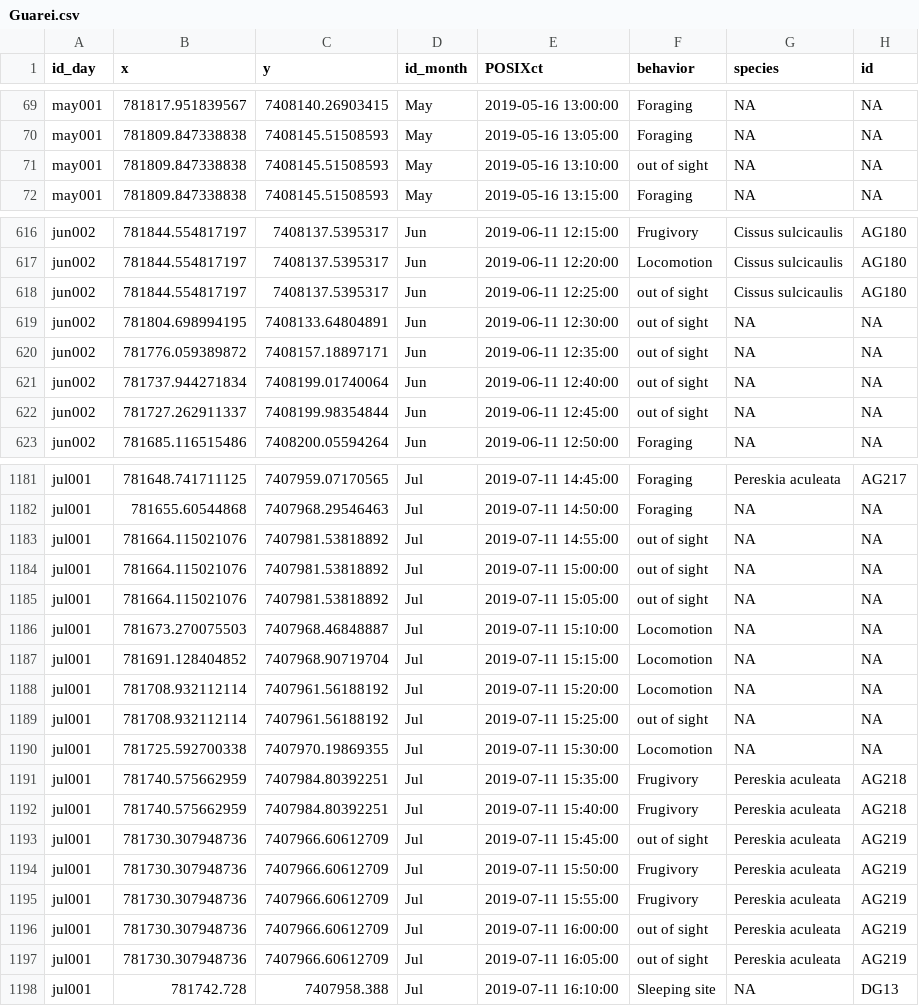
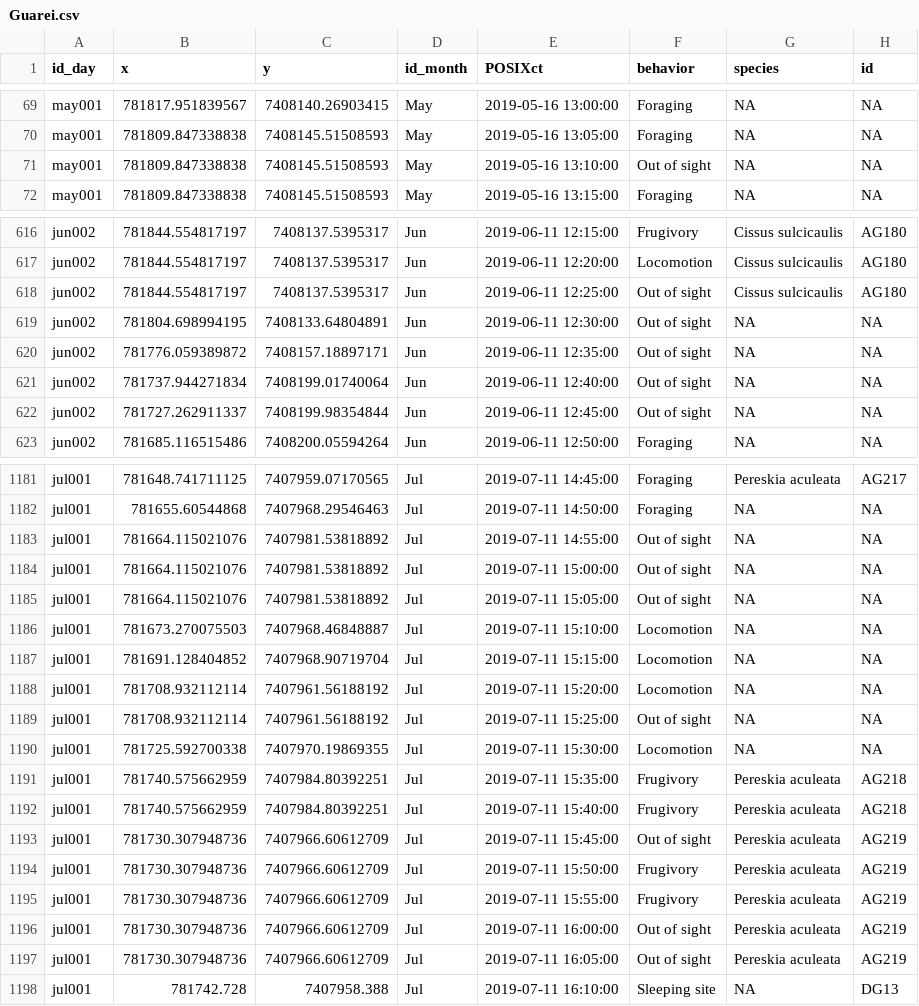
Before and after one commit to edmizac/BLT_IBM-Model, a CSV file: Data/Movement/Curated/Guarei.csv, drawn as a sheet; only a part is shown, gaps mark what is left out; the diff covers the shown part only.

```diff
--- a/Data/Movement/Curated/Guarei.csv
+++ b/Data/Movement/Curated/Guarei.csv
@@ -70,3 +70,3 @@
 "may001",781809.847338838,7408145.51508593,"May",2019-05-16 13:05:00,"Foraging","NA","NA"
-"may001",781809.847338838,7408145.51508593,"May",2019-05-16 13:10:00,"out of sight","NA","NA"
+"may001",781809.847338838,7408145.51508593,"May",2019-05-16 13:10:00,"Out of sight","NA","NA"
 "may001",781809.847338838,7408145.51508593,"May",2019-05-16 13:15:00,"Foraging","NA","NA"
@@ -617,7 +617,7 @@
 "jun002",781844.554817197,7408137.5395317,"Jun",2019-06-11 12:20:00,"Locomotion","Cissus sulcicaulis","AG180"
-"jun002",781844.554817197,7408137.5395317,"Jun",2019-06-11 12:25:00,"out of sight","Cissus sulcicaulis","AG180"
-"jun002",781804.698994195,7408133.64804891,"Jun",2019-06-11 12:30:00,"out of sight","NA","NA"
-"jun002",781776.059389872,7408157.18897171,"Jun",2019-06-11 12:35:00,"out of sight","NA","NA"
-"jun002",781737.944271834,7408199.01740064,"Jun",2019-06-11 12:40:00,"out of sight","NA","NA"
-"jun002",781727.262911337,7408199.98354844,"Jun",2019-06-11 12:45:00,"out of sight","NA","NA"
+"jun002",781844.554817197,7408137.5395317,"Jun",2019-06-11 12:25:00,"Out of sight","Cissus sulcicaulis","AG180"
+"jun002",781804.698994195,7408133.64804891,"Jun",2019-06-11 12:30:00,"Out of sight","NA","NA"
+"jun002",781776.059389872,7408157.18897171,"Jun",2019-06-11 12:35:00,"Out of sight","NA","NA"
+"jun002",781737.944271834,7408199.01740064,"Jun",2019-06-11 12:40:00,"Out of sight","NA","NA"
+"jun002",781727.262911337,7408199.98354844,"Jun",2019-06-11 12:45:00,"Out of sight","NA","NA"
 "jun002",781685.116515486,7408200.05594264,"Jun",2019-06-11 12:50:00,"Foraging","NA","NA"
@@ -1182,5 +1182,5 @@
 "jul001",781655.60544868,7407968.29546463,"Jul",2019-07-11 14:50:00,"Foraging","NA","NA"
-"jul001",781664.115021076,7407981.53818892,"Jul",2019-07-11 14:55:00,"out of sight","NA","NA"
-"jul001",781664.115021076,7407981.53818892,"Jul",2019-07-11 15:00:00,"out of sight","NA","NA"
-"jul001",781664.115021076,7407981.53818892,"Jul",2019-07-11 15:05:00,"out of sight","NA","NA"
+"jul001",781664.115021076,7407981.53818892,"Jul",2019-07-11 14:55:00,"Out of sight","NA","NA"
+"jul001",781664.115021076,7407981.53818892,"Jul",2019-07-11 15:00:00,"Out of sight","NA","NA"
+"jul001",781664.115021076,7407981.53818892,"Jul",2019-07-11 15:05:00,"Out of sight","NA","NA"
 "jul001",781673.270075503,7407968.46848887,"Jul",2019-07-11 15:10:00,"Locomotion","NA","NA"
@@ -1188,3 +1188,3 @@
 "jul001",781708.932112114,7407961.56188192,"Jul",2019-07-11 15:20:00,"Locomotion","NA","NA"
-"jul001",781708.932112114,7407961.56188192,"Jul",2019-07-11 15:25:00,"out of sight","NA","NA"
+"jul001",781708.932112114,7407961.56188192,"Jul",2019-07-11 15:25:00,"Out of sight","NA","NA"
 "jul001",781725.592700338,7407970.19869355,"Jul",2019-07-11 15:30:00,"Locomotion","NA","NA"
@@ -1192,7 +1192,7 @@
 "jul001",781740.575662959,7407984.80392251,"Jul",2019-07-11 15:40:00,"Frugivory","Pereskia aculeata","AG218"
-"jul001",781730.307948736,7407966.60612709,"Jul",2019-07-11 15:45:00,"out of sight","Pereskia aculeata","AG219"
+"jul001",781730.307948736,7407966.60612709,"Jul",2019-07-11 15:45:00,"Out of sight","Pereskia aculeata","AG219"
 "jul001",781730.307948736,7407966.60612709,"Jul",2019-07-11 15:50:00,"Frugivory","Pereskia aculeata","AG219"
 "jul001",781730.307948736,7407966.60612709,"Jul",2019-07-11 15:55:00,"Frugivory","Pereskia aculeata","AG219"
-"jul001",781730.307948736,7407966.60612709,"Jul",2019-07-11 16:00:00,"out of sight","Pereskia aculeata","AG219"
-"jul001",781730.307948736,7407966.60612709,"Jul",2019-07-11 16:05:00,"out of sight","Pereskia aculeata","AG219"
+"jul001",781730.307948736,7407966.60612709,"Jul",2019-07-11 16:00:00,"Out of sight","Pereskia aculeata","AG219"
+"jul001",781730.307948736,7407966.60612709,"Jul",2019-07-11 16:05:00,"Out of sight","Pereskia aculeata","AG219"
 "jul001",781742.728,7407958.388,"Jul",2019-07-11 16:10:00,"Sleeping site","NA","DG13"
```
Also changed, not shown: 91 edited cells elsewhere in this file, Data/Movement/Curated/BLT_groups_data_siminputrow.csv, Data/Movement/Curated/Param_siminputrow/Siminputrow_sl_ta.csv, 13 other files.
